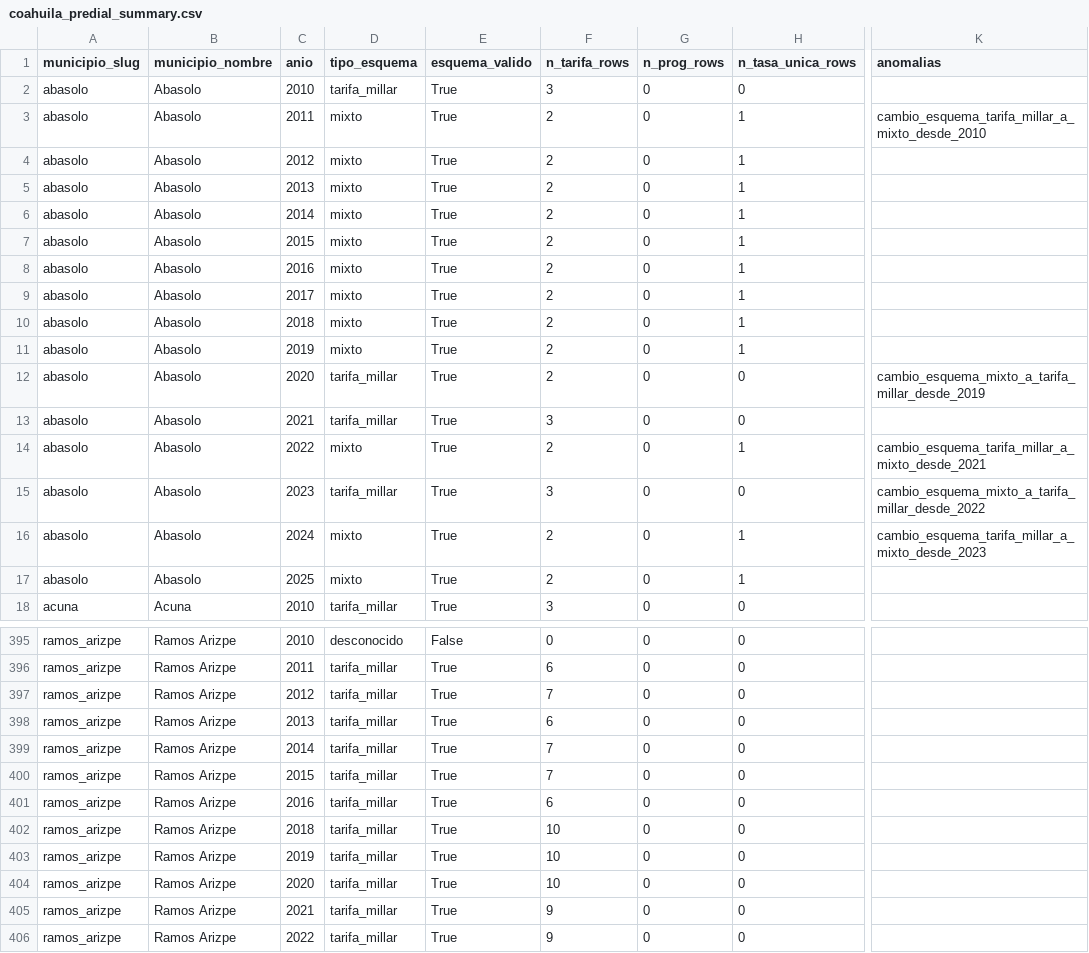
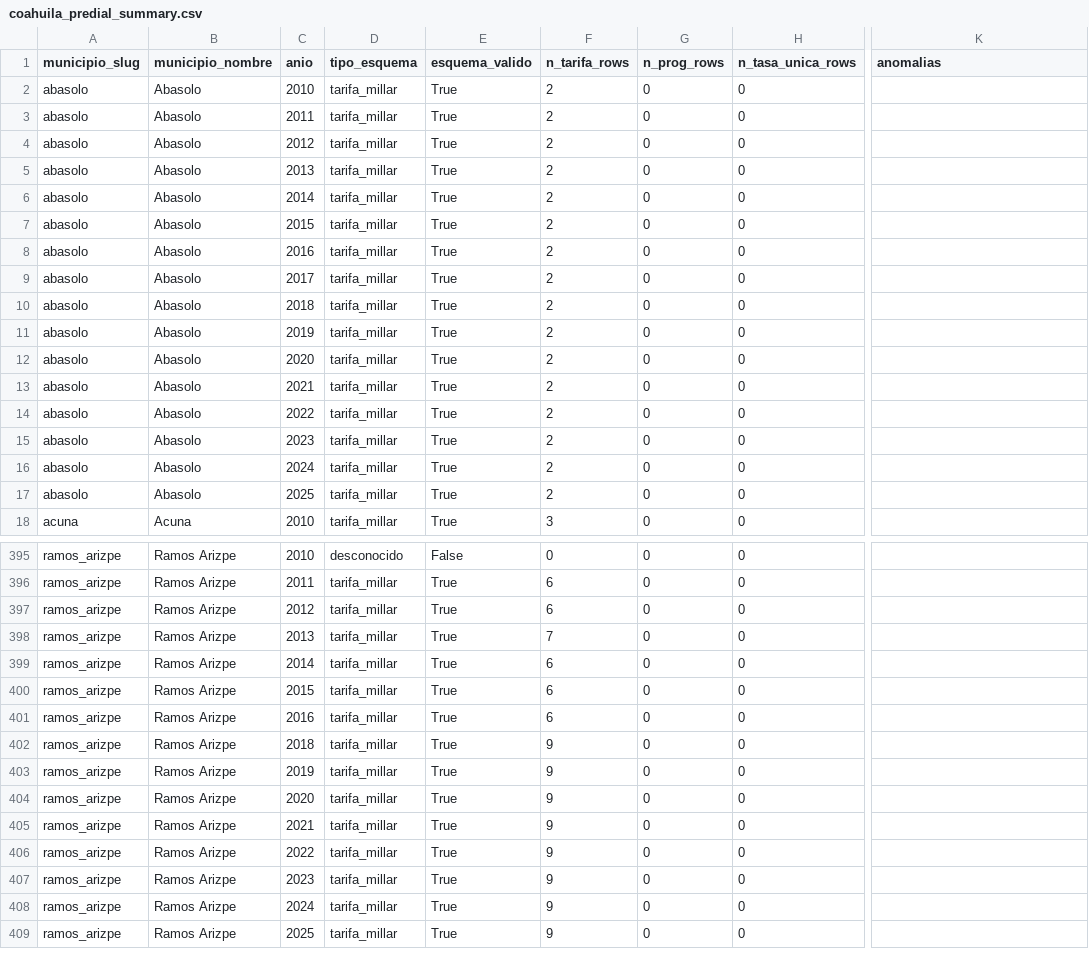
Before and after one commit to gib-again/predial-mx, a CSV file: data/coahuila/meta/coahuila_predial_summary.csv, drawn as a sheet; only a part is shown, gaps mark what is left out; the shorter side is filled out with more unchanged rows; the diff covers the shown part only; the diff names each change by its address in the sheet, - before the commit and + after, or states it on an @@ line.

```diff
--- a/data/coahuila/meta/coahuila_predial_summary.csv
+++ b/data/coahuila/meta/coahuila_predial_summary.csv
-F2 (n_tarifa_rows): 3
+F2 (n_tarifa_rows): 2
-D3:D11 (tipo_esquema): mixto
+D3:D11 (tipo_esquema): tarifa_millar
-H3:H11 (n_tasa_unica_rows): 1
+H3:H11 (n_tasa_unica_rows): 0
-K3 (anomalias): cambio_esquema_tarifa_millar_a_mixto_desde_2010
+K3 (anomalias): (empty)
-K12 (anomalias): cambio_esquema_mixto_a_tarifa_millar_desde_2019
+K12 (anomalias): (empty)
-F13 (n_tarifa_rows): 3
+F13 (n_tarifa_rows): 2
-D14 (tipo_esquema): mixto
+D14 (tipo_esquema): tarifa_millar
-H14 (n_tasa_unica_rows): 1
+H14 (n_tasa_unica_rows): 0
-K14 (anomalias): cambio_esquema_tarifa_millar_a_mixto_desde_2021
+K14 (anomalias): (empty)
-F15 (n_tarifa_rows): 3
+F15 (n_tarifa_rows): 2
-K15 (anomalias): cambio_esquema_mixto_a_tarifa_millar_desde_2022
+K15 (anomalias): (empty)
-D16:D17 (tipo_esquema): mixto
+D16:D17 (tipo_esquema): tarifa_millar
-H16:H17 (n_tasa_unica_rows): 1
+H16:H17 (n_tasa_unica_rows): 0
-K16 (anomalias): cambio_esquema_tarifa_millar_a_mixto_desde_2023
+K16 (anomalias): (empty)
-F397 (n_tarifa_rows): 7
+F397 (n_tarifa_rows): 6
-F398 (n_tarifa_rows): 6
+F398 (n_tarifa_rows): 7
-F399:F400 (n_tarifa_rows): 7
+F399:F400 (n_tarifa_rows): 6
-F402:F404 (n_tarifa_rows): 10
+F402:F404 (n_tarifa_rows): 9
```
Also changed, not shown: 106 edited cells elsewhere in this file, data/coahuila/meta/anomalies.csv, data/coahuila/meta/schema_switches.csv, 28 other files.
